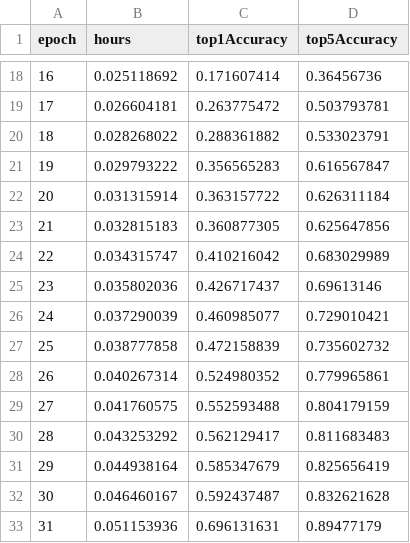
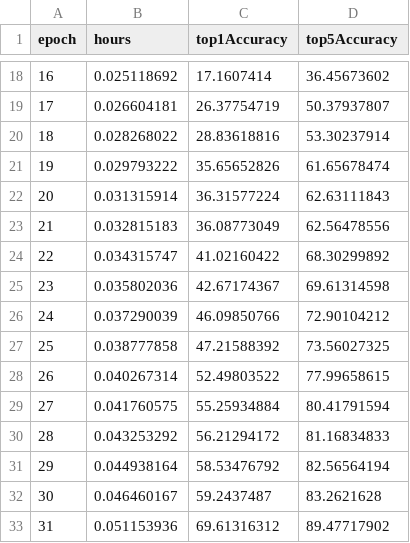
Before and after one commit to stanford-futuredata/dawn-bench-entries, a TSV file: ImageNet/train/huaweicloud_resnet50_modelarts_16_machine_tensorflow18.tsv, drawn as a sheet; only a part is shown, gaps mark what is left out; the diff covers the shown part only.

Commit message:
Change accuracy from 0~1 to 0~100

```diff
--- a/ImageNet/train/huaweicloud_resnet50_modelarts_16_machine_tensorflow18.tsv
+++ b/ImageNet/train/huaweicloud_resnet50_modelarts_16_machine_tensorflow18.tsv
@@ -18,16 +18,16 @@ epoch	hours	top1Accuracy	top5Accuracy
-16	0.025118692	0.171607414	0.36456736
-17	0.026604181	0.263775472	0.503793781
-18	0.028268022	0.288361882	0.533023791
-19	0.029793222	0.356565283	0.616567847
-20	0.031315914	0.363157722	0.626311184
-21	0.032815183	0.360877305	0.625647856
-22	0.034315747	0.410216042	0.683029989
-23	0.035802036	0.426717437	0.69613146
-24	0.037290039	0.460985077	0.729010421
-25	0.038777858	0.472158839	0.735602732
-26	0.040267314	0.524980352	0.779965861
-27	0.041760575	0.552593488	0.804179159
-28	0.043253292	0.562129417	0.811683483
-29	0.044938164	0.585347679	0.825656419
-30	0.046460167	0.592437487	0.832621628
-31	0.051153936	0.696131631	0.89477179
+16	0.025118692	17.1607414	36.45673602
+17	0.026604181	26.37754719	50.37937807
+18	0.028268022	28.83618816	53.30237914
+19	0.029793222	35.65652826	61.65678474
+20	0.031315914	36.31577224	62.63111843
+21	0.032815183	36.08773049	62.56478556
+22	0.034315747	41.02160422	68.30299892
+23	0.035802036	42.67174367	69.61314598
+24	0.037290039	46.09850766	72.90104212
+25	0.038777858	47.21588392	73.56027325
+26	0.040267314	52.49803522	77.99658615
+27	0.041760575	55.25934884	80.41791594
+28	0.043253292	56.21294172	81.16834833
+29	0.044938164	58.53476792	82.56564194
+30	0.046460167	59.2437487	83.2621628
+31	0.051153936	69.61316312	89.47717902
```
Also changed, not shown: 40 edited cells elsewhere in this file.
